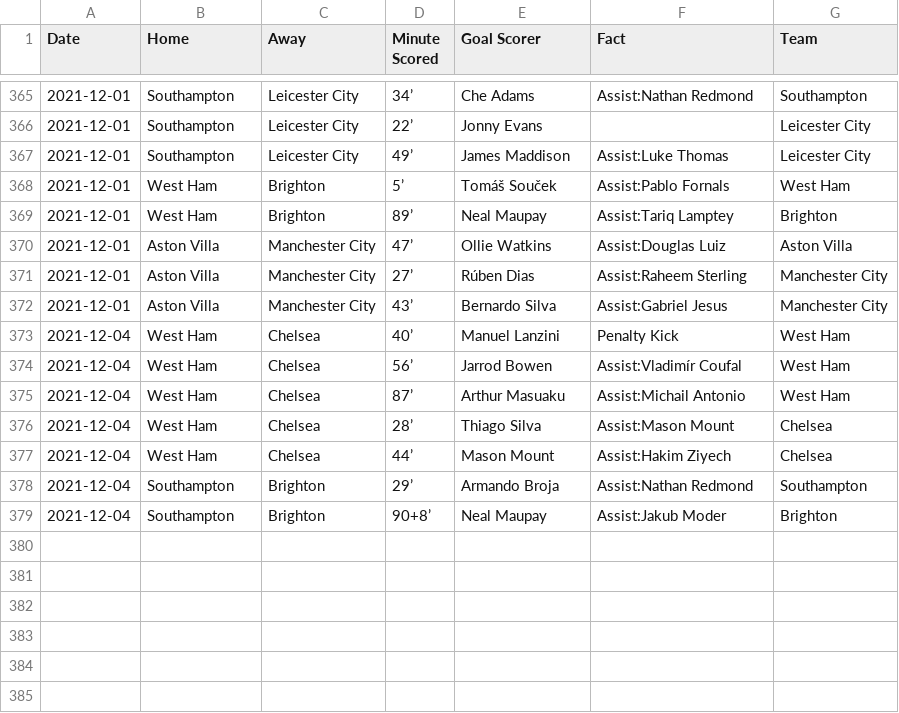
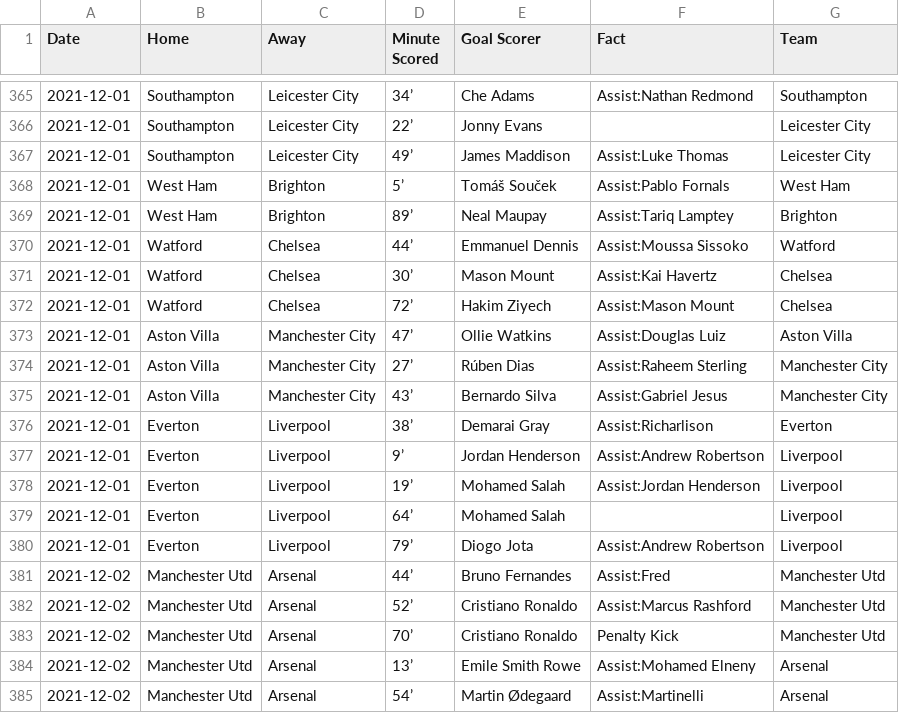
Before and after one commit to marvel308/marvel308.github.io, a CSV file: data.csv, drawn as a sheet; only a part is shown, gaps mark what is left out.

```diff
--- a/data.csv
+++ b/data.csv
@@ -369,2 +369,5 @@ Date,Home,Away,Minute Scored,Goal Scorer,Fact,Team
 2021-12-01,West Ham,Brighton,89’,Neal Maupay,Assist:Tariq Lamptey,Brighton
+2021-12-01,Watford,Chelsea,44’,Emmanuel Dennis,Assist:Moussa Sissoko,Watford
+2021-12-01,Watford,Chelsea,30’,Mason Mount,Assist:Kai Havertz,Chelsea
+2021-12-01,Watford,Chelsea,72’,Hakim Ziyech,Assist:Mason Mount,Chelsea
 2021-12-01,Aston Villa,Manchester City,47’,Ollie Watkins,Assist:Douglas Luiz,Aston Villa
@@ -372,8 +375,11 @@ Date,Home,Away,Minute Scored,Goal Scorer,Fact,Team
 2021-12-01,Aston Villa,Manchester City,43’,Bernardo Silva,Assist:Gabriel Jesus,Manchester City
-2021-12-04,West Ham,Chelsea,40’,Manuel Lanzini,Penalty Kick,West Ham
-2021-12-04,West Ham,Chelsea,56’,Jarrod Bowen,Assist:Vladimír Coufal,West Ham
-2021-12-04,West Ham,Chelsea,87’,Arthur Masuaku,Assist:Michail Antonio,West Ham
-2021-12-04,West Ham,Chelsea,28’,Thiago Silva,Assist:Mason Mount,Chelsea
-2021-12-04,West Ham,Chelsea,44’,Mason Mount,Assist:Hakim Ziyech,Chelsea
-2021-12-04,Southampton,Brighton,29’,Armando Broja,Assist:Nathan Redmond,Southampton
-2021-12-04,Southampton,Brighton,90+8’,Neal Maupay,Assist:Jakub Moder,Brighton
+2021-12-01,Everton,Liverpool,38’,Demarai Gray,Assist:Richarlison,Everton
+2021-12-01,Everton,Liverpool,9’,Jordan Henderson,Assist:Andrew Robertson,Liverpool
+2021-12-01,Everton,Liverpool,19’,Mohamed Salah,Assist:Jordan Henderson,Liverpool
+2021-12-01,Everton,Liverpool,64’,Mohamed Salah,,Liverpool
+2021-12-01,Everton,Liverpool,79’,Diogo Jota,Assist:Andrew Robertson,Liverpool
+2021-12-02,Manchester Utd,Arsenal,44’,Bruno Fernandes,Assist:Fred,Manchester Utd
+2021-12-02,Manchester Utd,Arsenal,52’,Cristiano Ronaldo,Assist:Marcus Rashford,Manchester Utd
+2021-12-02,Manchester Utd,Arsenal,70’,Cristiano Ronaldo,Penalty Kick,Manchester Utd
+2021-12-02,Manchester Utd,Arsenal,13’,Emile Smith Rowe,Assist:Mohamed Elneny,Arsenal
+2021-12-02,Manchester Utd,Arsenal,54’,Martin Ødegaard,Assist:Martinelli,Arsenal
```
Also changed, not shown: critical_data.csv.
